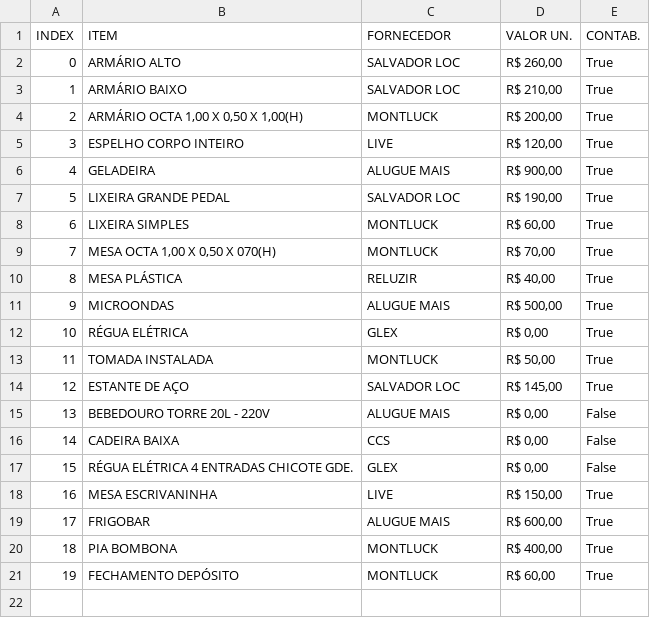
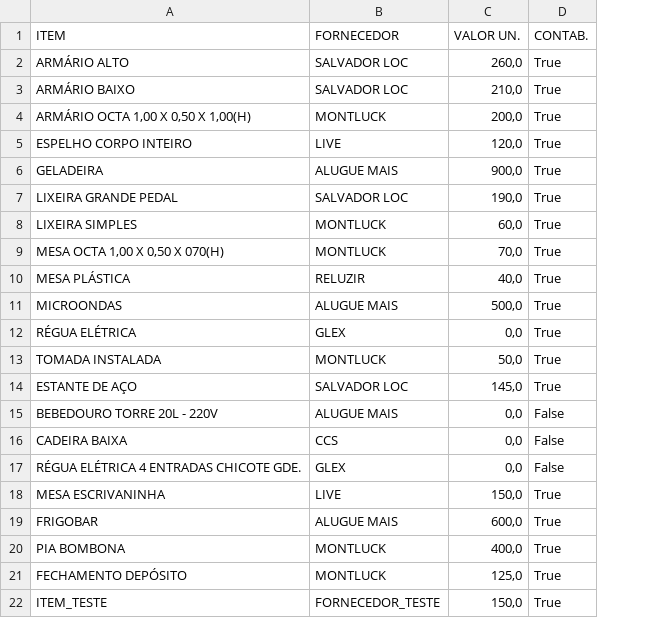
Before and after one commit to zanottilucas/GL002, a CSV file: dataBase/banco.csv, drawn as a sheet; removed rows and columns are numbered as before the commit, all else as after; the diff names each change by its address in the sheet, - before the commit and + after, or states it on an @@ line.

```diff
--- a/dataBase/banco.csv
+++ b/dataBase/banco.csv
-column A (INDEX), rows 2-21: 0 | 1 | 2 | 3 | 4 | 5 | 6 | 7 | 8 | 9 | 10 | 11 | 12 | 13 | 14 | 15 | 16 | 17 | 18 | 19
-C2 (VALOR UN.): R$ 260,00
+C2 (VALOR UN.): 260,0
-C3 (VALOR UN.): R$ 210,00
+C3 (VALOR UN.): 210,0
-C4 (VALOR UN.): R$ 200,00
+C4 (VALOR UN.): 200,0
-C5 (VALOR UN.): R$ 120,00
+C5 (VALOR UN.): 120,0
-C6 (VALOR UN.): R$ 900,00
+C6 (VALOR UN.): 900,0
-C7 (VALOR UN.): R$ 190,00
+C7 (VALOR UN.): 190,0
-C8 (VALOR UN.): R$ 60,00
+C8 (VALOR UN.): 60,0
-C9 (VALOR UN.): R$ 70,00
+C9 (VALOR UN.): 70,0
-C10 (VALOR UN.): R$ 40,00
+C10 (VALOR UN.): 40,0
-C11 (VALOR UN.): R$ 500,00
+C11 (VALOR UN.): 500,0
-C12 (VALOR UN.): R$ 0,00
+C12 (VALOR UN.): 0,0
-C13 (VALOR UN.): R$ 50,00
+C13 (VALOR UN.): 50,0
-C14 (VALOR UN.): R$ 145,00
+C14 (VALOR UN.): 145,0
-C15:C17 (VALOR UN.): R$ 0,00
+C15:C17 (VALOR UN.): 0,0
-C18 (VALOR UN.): R$ 150,00
+C18 (VALOR UN.): 150,0
-C19 (VALOR UN.): R$ 600,00
+C19 (VALOR UN.): 600,0
-C20 (VALOR UN.): R$ 400,00
+C20 (VALOR UN.): 400,0
-C21 (VALOR UN.): R$ 60,00
+C21 (VALOR UN.): 125,0
+row 22: ITEM_TESTE | FORNECEDOR_TESTE | 150,0 | True
```
Also changed, not shown: dataBase/estudo.csv, 6 other files.
